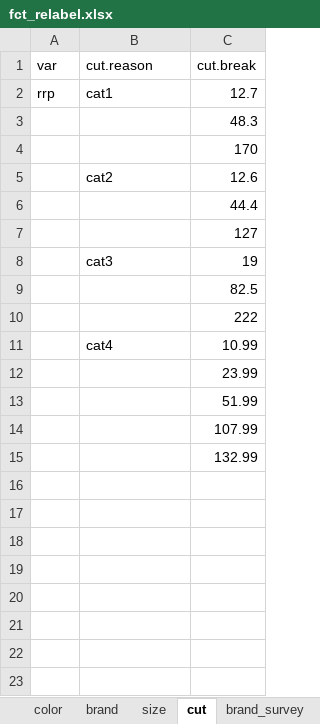
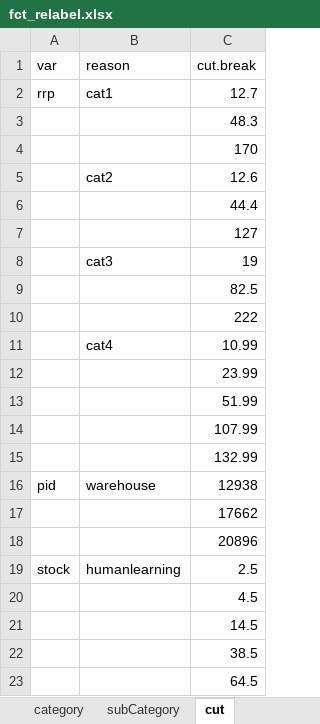
Before and after one commit to ISU-DMC/dmc2018, an Excel workbook: users/XiaodanLyu/feature_engineering/fct_relabel.xlsx, sheet cut, drawn as a sheet; values as stored, in another font and other column widths than the file's, no borders; the diff names each change by its address in the sheet, - before the commit and + after, or states it on an @@ line.

```diff
--- a/users/XiaodanLyu/feature_engineering/fct_relabel.xlsx (sheet cut)
+++ b/users/XiaodanLyu/feature_engineering/fct_relabel.xlsx (sheet cut)
+sheet tab: category
+sheet tab: subCategory
-B1: cut.reason
+B1: reason
+row 16: pid | warehouse | 12938
+row 17:  |  | 17662
+row 18:  |  | 20896
+row 19: stock | humanlearning | 2.5
+row 20:  |  | 4.5
+row 21:  |  | 14.5
+row 22:  |  | 38.5
+row 23:  |  | 64.5
```
Also changed, not shown: sheet size, sheet brand, sheet color, other sheet tabs.
